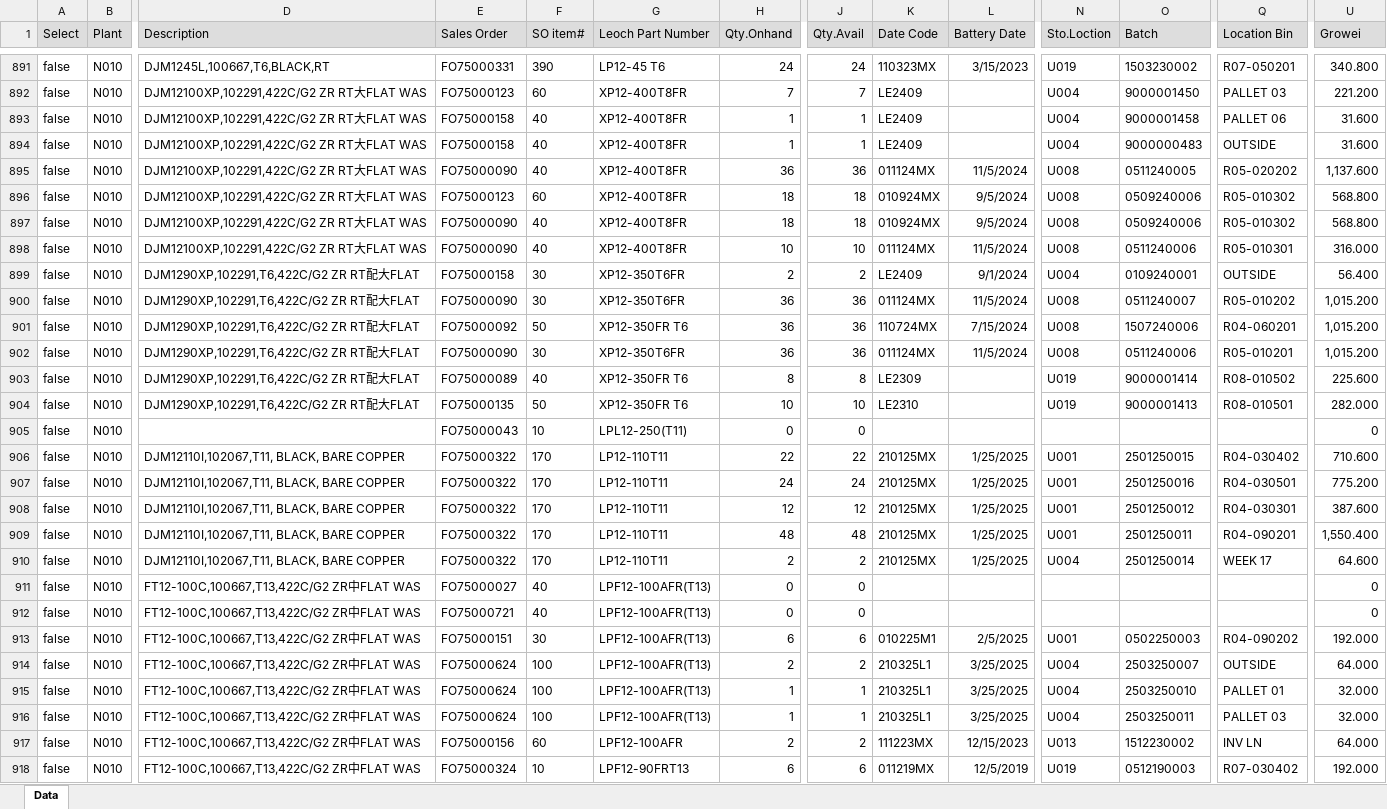
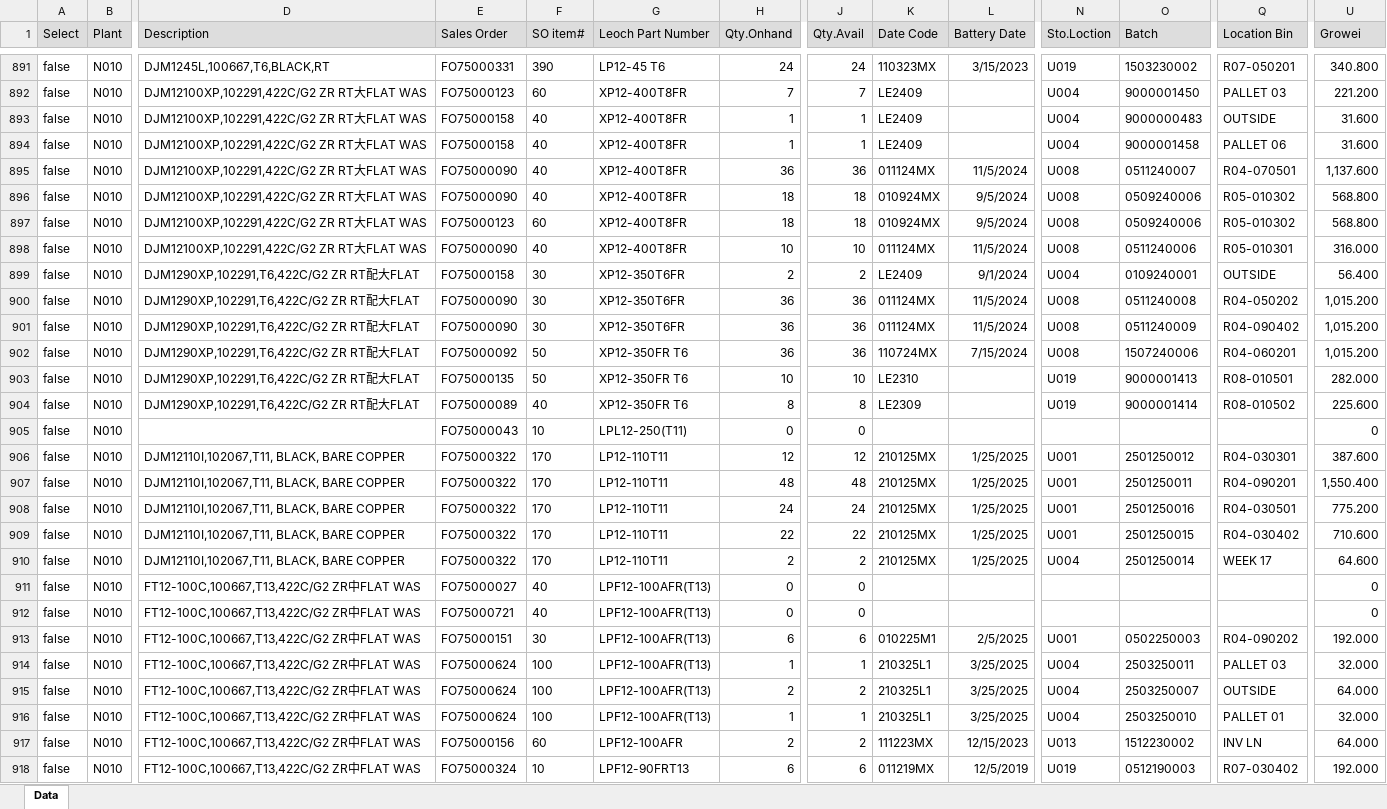
Before and after one commit to LeochBattery/Leoch-Inventory, an Excel workbook: N010.xlsx, sheet Data, drawn as a sheet; only a part is shown, gaps mark what is left out; values as stored, in another font and other column widths than the file's, no borders; removed rows and columns are numbered as before the commit, all else as after; rows hold the shown columns only; the diff covers the shown part only; the diff names each change by its address in the sheet, - before the commit and + after, or states it on an @@ line.

```diff
--- a/N010.xlsx (sheet Data)
+++ b/N010.xlsx (sheet Data)
-row 893: false | N010 | DJM12100XP,102291,422C/G2 ZR RT大FLAT WAS | FO75000158 | 40 | XP12-400T8FR | 1 | 1 | LE2409 |  | U004 | 9000001458 | PALLET 06 | 31.600
-E894 (Sales Order): FO75000090
+E894 (Sales Order): FO75000158
-H894 (Qty.Onhand): 36
+H894 (Qty.Onhand): 1
-J894 (Qty.Avail): 36
+J894 (Qty.Avail): 1
-K894 (Date Code): 011124MX
+K894 (Date Code): LE2409
-L894 (Battery Date): 11/5/2024
+L894 (Battery Date): (empty)
-N894 (Sto.Loction): U008
+N894 (Sto.Loction): U004
-O894 (Batch): 0511240005
+O894 (Batch): 9000001458
-Q894 (Location Bin): R05-020202
+Q894 (Location Bin): PALLET 06
-U894 (Growei): 1,137.600
+U894 (Growei): 31.600
-E895 (Sales Order): FO75000123
+E895 (Sales Order): FO75000090
-F895 (SO item#): 60
+F895 (SO item#): 40
-H895 (Qty.Onhand): 18
+H895 (Qty.Onhand): 36
-J895 (Qty.Avail): 18
+J895 (Qty.Avail): 36
-K895 (Date Code): 010924MX
+K895 (Date Code): 011124MX
-L895 (Battery Date): 9/5/2024
+L895 (Battery Date): 11/5/2024
-O895 (Batch): 0509240006
+O895 (Batch): 0511240007
-Q895 (Location Bin): R05-010302
+Q895 (Location Bin): R04-070501
-U895 (Growei): 568.800
+U895 (Growei): 1,137.600
+row 897: false | N010 | DJM12100XP,102291,422C/G2 ZR RT大FLAT WAS | FO75000123 | 60 | XP12-400T8FR | 18 | 18 | 010924MX | 9/5/2024 | U008 | 0509240006 | R05-010302 | 568.800
-O900 (Batch): 0511240007
+O900 (Batch): 0511240008
-Q900 (Location Bin): R05-010202
+Q900 (Location Bin): R04-050202
+row 901: false | N010 | DJM1290XP,102291,T6,422C/G2 ZR RT配大FLAT | FO75000090 | 30 | XP12-350T6FR | 36 | 36 | 011124MX | 11/5/2024 | U008 | 0511240009 | R04-090402 | 1,015.200
-row 902: false | N010 | DJM1290XP,102291,T6,422C/G2 ZR RT配大FLAT | FO75000090 | 30 | XP12-350T6FR | 36 | 36 | 011124MX | 11/5/2024 | U008 | 0511240006 | R05-010201 | 1,015.200
@@ row 903 moved to row 904: false @@
@@ row 907 moved to row 908: false @@
@@ row 906 moved to row 909: false @@
@@ row 916 moved to row 914: false @@
```
Also changed, not shown: 10 added rows, 14 removed rows, 838 moved rows and 142 edited cells elsewhere in this sheet.
